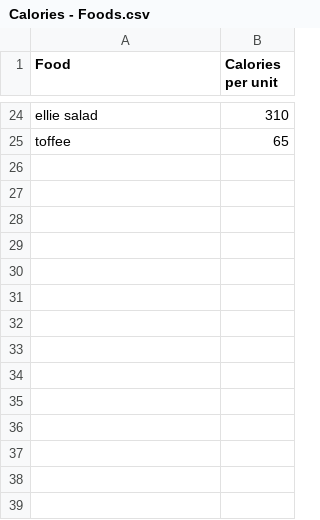
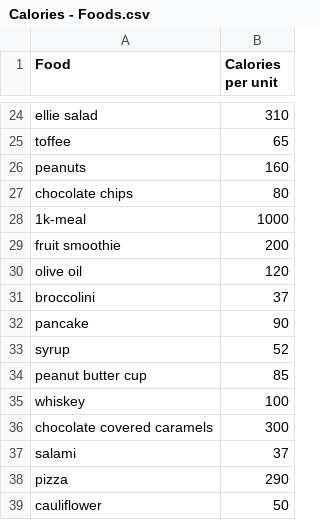
Before and after one commit to kkloberdanz/calories, a CSV file: Calories - Foods.csv, drawn as a sheet; only a part is shown, gaps mark what is left out; the diff names each change by its address in the sheet, - before the commit and + after, or states it on an @@ line.

```diff
--- a/Calories - Foods.csv
+++ b/Calories - Foods.csv
+row 26: peanuts | 160
+row 27: chocolate chips | 80
+row 28: 1k-meal | 1000
+row 29: fruit smoothie | 200
+row 30: olive oil | 120
+row 31: broccolini | 37
+row 32: pancake | 90
+row 33: syrup | 52
+row 34: peanut butter cup | 85
+row 35: whiskey | 100
+row 36: chocolate covered caramels | 300
+row 37: salami | 37
+row 38: pizza | 290
+row 39: cauliflower | 50
```
Also changed, not shown: Calories - Journal.csv, 1 other file.
